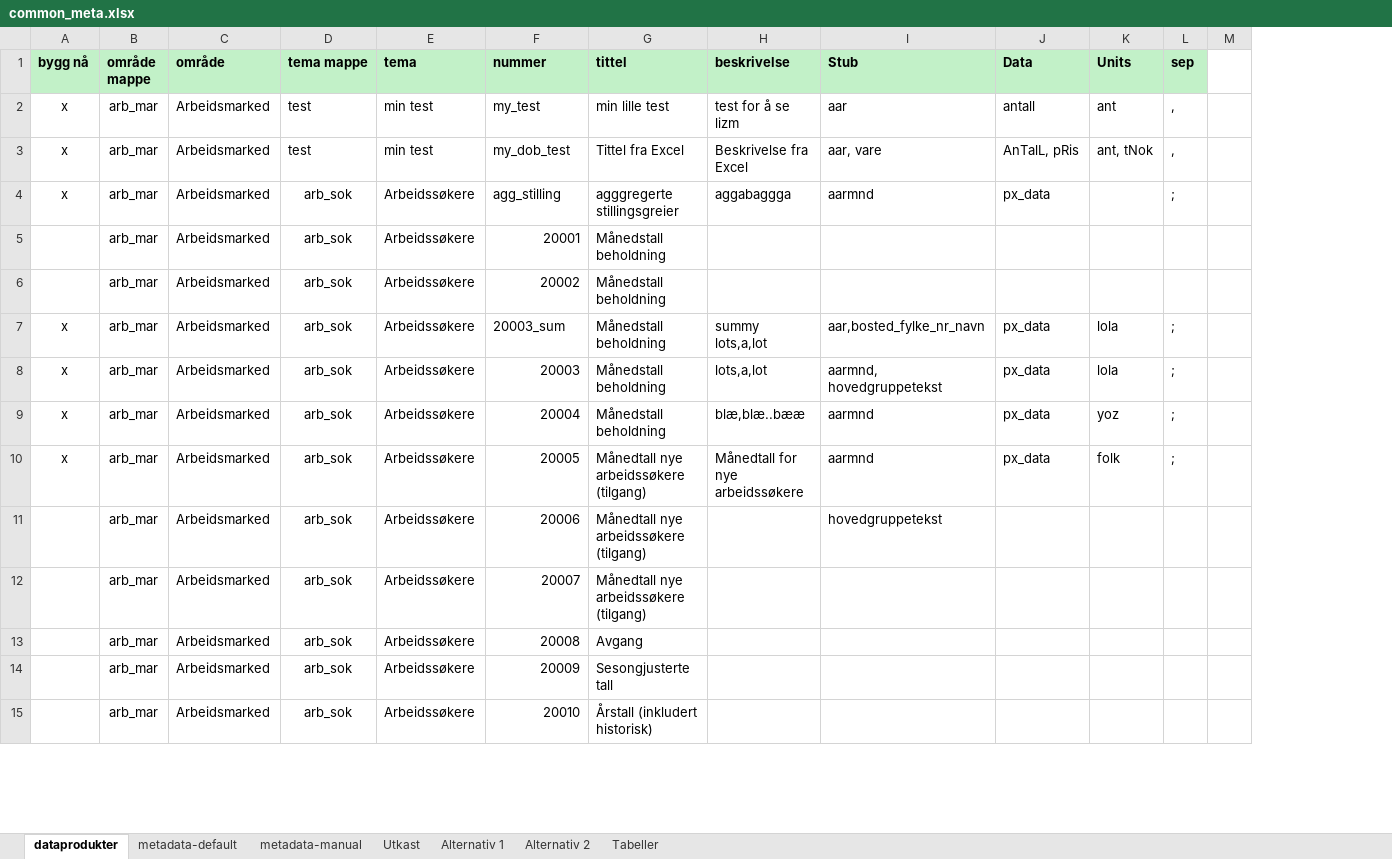
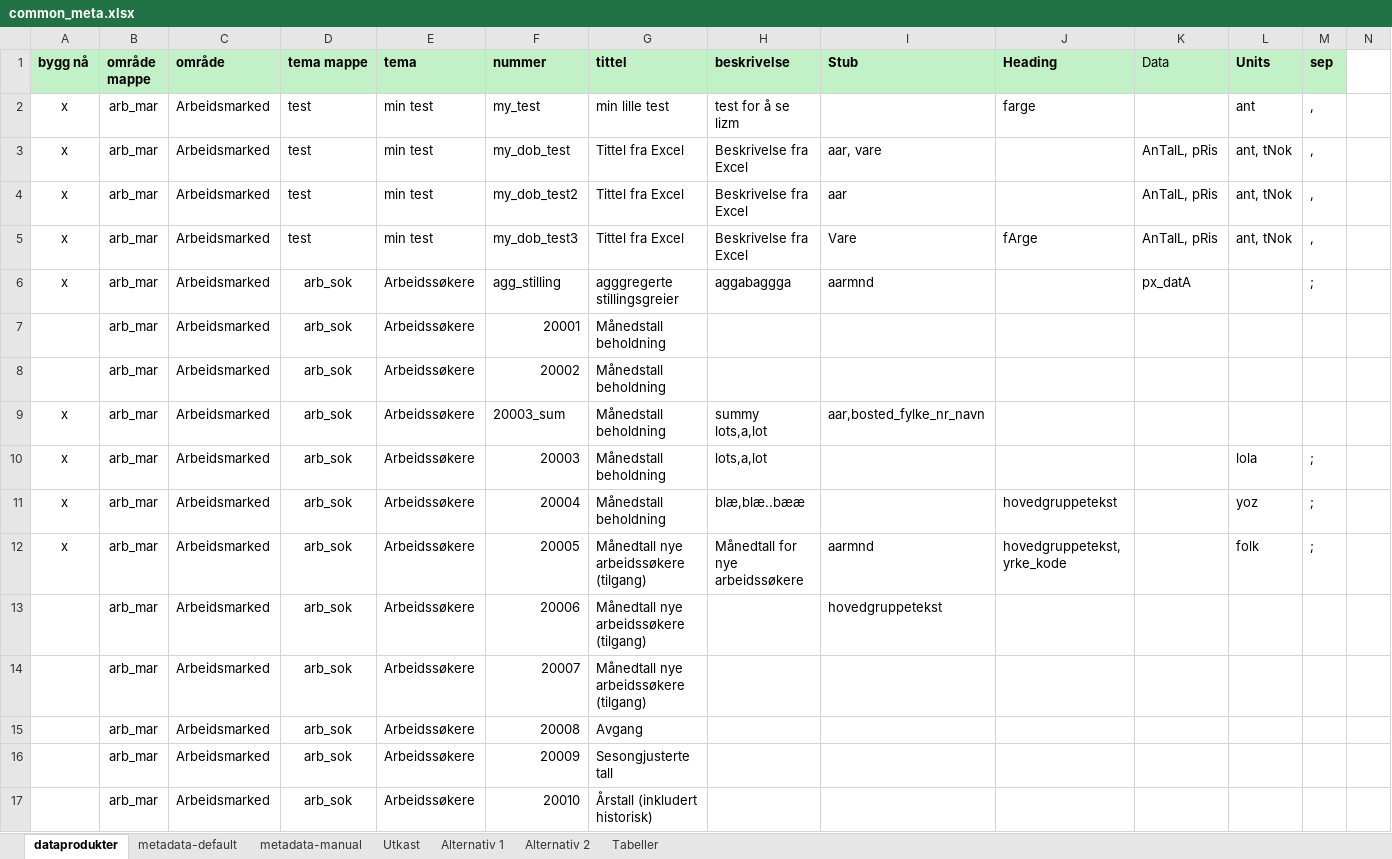
Before and after one commit to navikt/pxPyFactory, an Excel workbook: input/common_meta.xlsx, sheet dataprodukter, drawn as a sheet; only a part is shown; values as stored, in another font and other column widths than the file's, no borders; addresses are those after the commit; rows hold the shown columns only; the diff names each change by its address in the sheet, - before the commit and + after, or states it on an @@ line.

Commit message:
many updates: enhanced fault tolerance, support no metadata input, support for altering the order of headings and stubs, support comma instead of dot as decimal separator in input data, plus some minor fixes

```diff
--- a/input/common_meta.xlsx (sheet dataprodukter)
+++ b/input/common_meta.xlsx (sheet dataprodukter)
+column J (Heading), row 2: farge; rows 11-12: hovedgruppetekst | hovedgruppetekst, yrke_kode
-K1 bold: on
+K1 bold: off
-I2 (Stub): aar
+I2 (Stub): (empty)
-K2 (Data): antall
+K2 (Data): (empty)
+row 4: x | arb_mar | Arbeidsmarked | test | min test | my_dob_test2 | Tittel fra Excel | Beskrivelse fra Excel | aar |  | AnTalL, pRis | ant, tNok | ,
+row 5: x | arb_mar | Arbeidsmarked | test | min test | my_dob_test3 | Tittel fra Excel | Beskrivelse fra Excel | Vare | fArge | AnTalL, pRis | ant, tNok | ,
-K6 (Data): px_data
+K6 (Data): px_datA
-K9:K12 (Data): px_data
+K9:K12 (Data): (empty)
-L9 (Units): lola
+L9 (Units): (empty)
-M9 (sep): ;
+M9 (sep): (empty)
-I10 (Stub): aarmnd, hovedgruppetekst
+I10 (Stub): (empty)
-I11 (Stub): aarmnd
+I11 (Stub): (empty)
```
Also changed, not shown: 4 other files.
